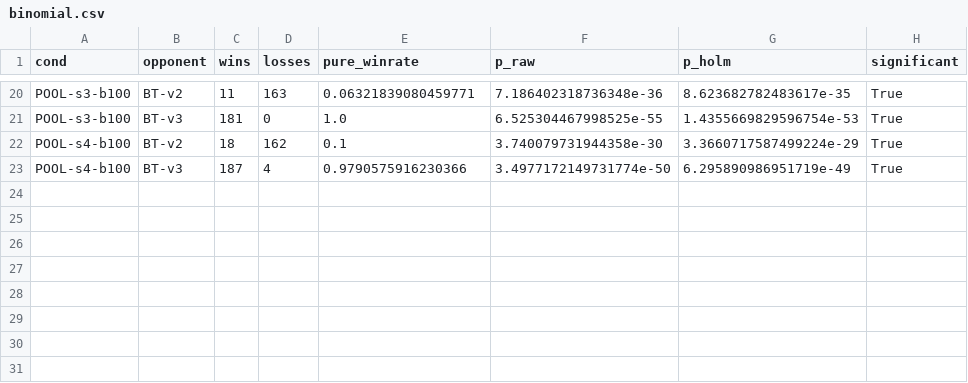
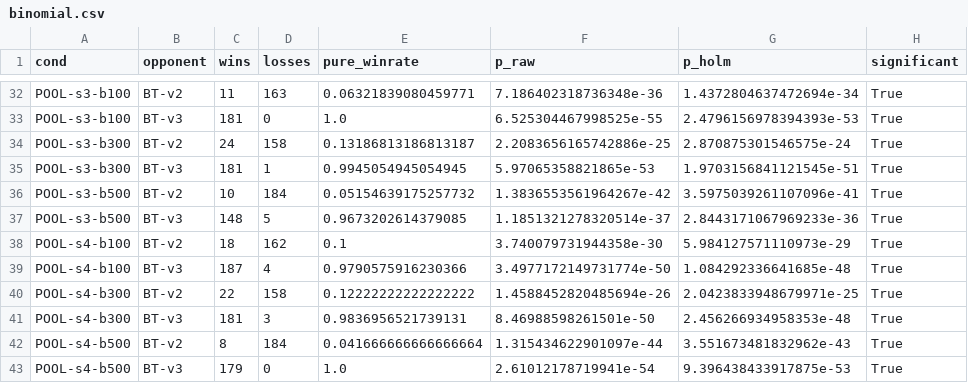
Before and after one commit to trinhvutuandat34/ROKAFA_2026_Construction-Paper-Contest, a CSV file: results/level_b1_draw/binomial.csv, drawn as a sheet; only a part is shown, gaps mark what is left out; addresses are those after the commit; the diff covers the shown part only; the diff names each change by its address in the sheet, - before the commit and + after, or states it on an @@ line.

```diff
--- a/results/level_b1_draw/binomial.csv
+++ b/results/level_b1_draw/binomial.csv
-G32 (p_holm): 8.623682782483617e-35
+G32 (p_holm): 1.4372804637472694e-34
-G33 (p_holm): 1.4355669829596754e-53
+G33 (p_holm): 2.4796156978394393e-53
+row 34: POOL-s3-b300 | BT-v2 | 24 | 158 | 0.13186813186813187 | 2.2083656165742886e-25 | 2.870875301546575e-24 | True
+row 35: POOL-s3-b300 | BT-v3 | 181 | 1 | 0.9945054945054945 | 5.97065358821865e-53 | 1.9703156841121545e-51 | True
+row 36: POOL-s3-b500 | BT-v2 | 10 | 184 | 0.05154639175257732 | 1.3836553561964267e-42 | 3.5975039261107096e-41 | True
+row 37: POOL-s3-b500 | BT-v3 | 148 | 5 | 0.9673202614379085 | 1.1851321278320514e-37 | 2.8443171067969233e-36 | True
-G38 (p_holm): 3.3660717587499224e-29
+G38 (p_holm): 5.984127571110973e-29
-G39 (p_holm): 6.295890986951719e-49
+G39 (p_holm): 1.084292336641685e-48
+row 40: POOL-s4-b300 | BT-v2 | 22 | 158 | 0.12222222222222222 | 1.4588452820485694e-26 | 2.0423833948679971e-25 | True
+row 41: POOL-s4-b300 | BT-v3 | 181 | 3 | 0.9836956521739131 | 8.46988598261501e-50 | 2.456266934958353e-48 | True
+row 42: POOL-s4-b500 | BT-v2 | 8 | 184 | 0.041666666666666664 | 1.315434622901097e-44 | 3.551673481832962e-43 | True
+row 43: POOL-s4-b500 | BT-v3 | 179 | 0 | 1.0 | 2.61012178719941e-54 | 9.396438433917875e-53 | True
```
Also changed, not shown: 12 added rows and 16 edited cells elsewhere in this file, results/level_b1_draw/merged.csv, results/level_b1_draw/summary.csv, 26 other files.
